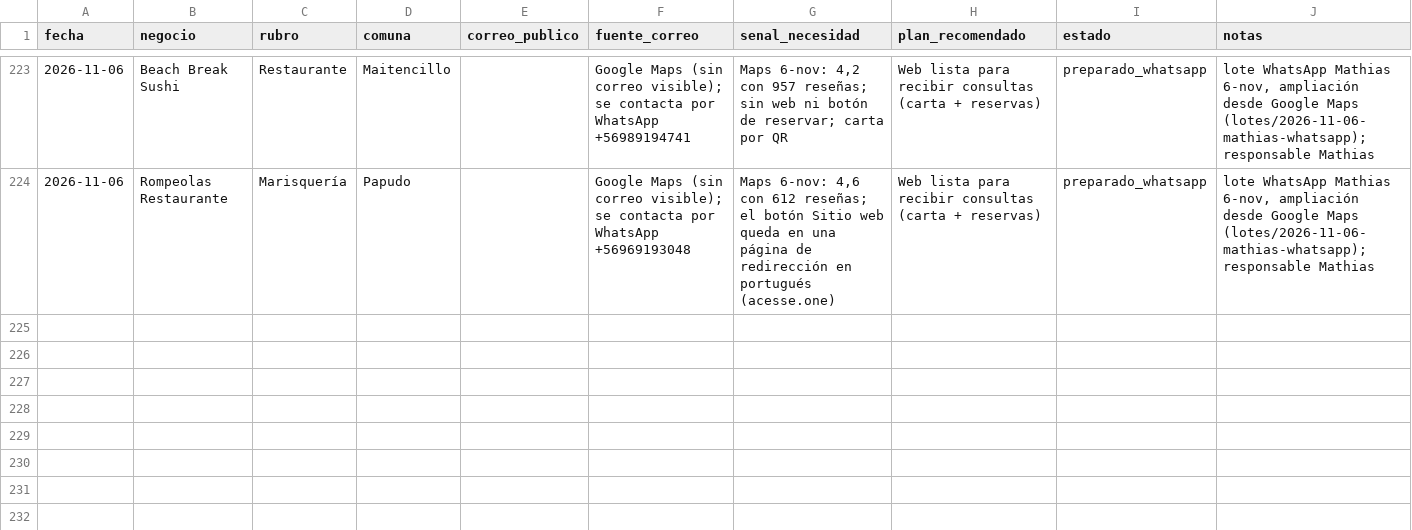
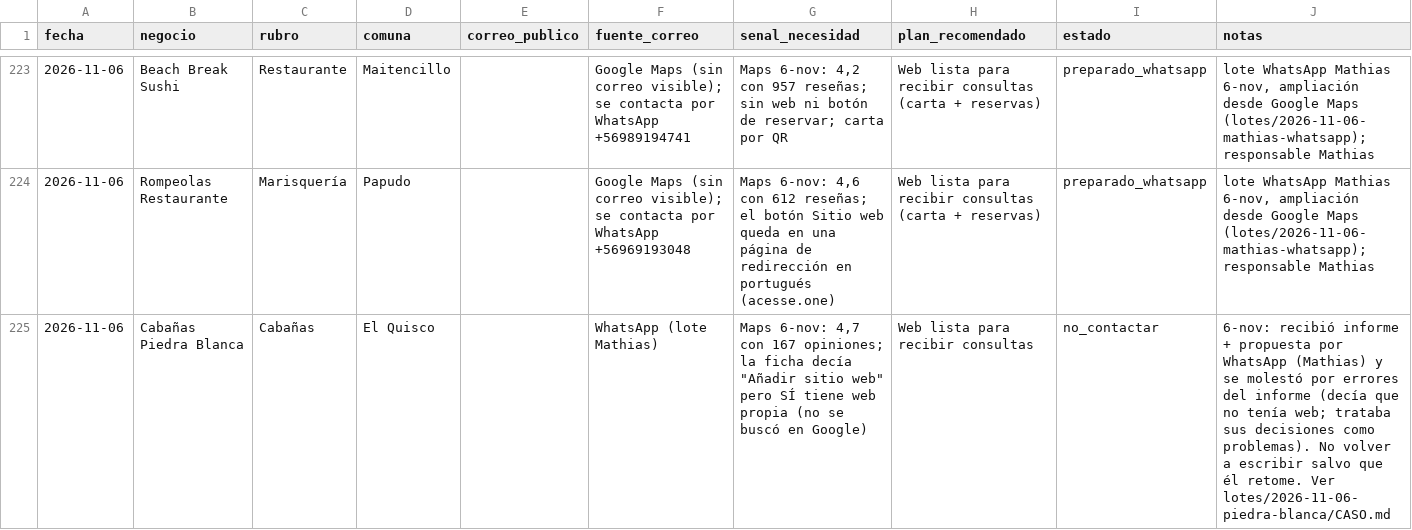
Before and after one commit to Chagotrades/oficina, a CSV file: ventas/registro/prospectos.csv, drawn as a sheet; only a part is shown, gaps mark what is left out; the diff names each change by its address in the sheet, - before the commit and + after, or states it on an @@ line.

```diff
--- a/ventas/registro/prospectos.csv
+++ b/ventas/registro/prospectos.csv
+row 225: 2026-11-06 | Cabañas Piedra Blanca | Cabañas | El Quisco |  | WhatsApp (lote Mathias) | Maps 6-nov: 4,7 con 167 opiniones; la ficha decía "Añadir sitio web" pero SÍ tiene web propia (no se buscó en Google) | Web lista para recibir consultas | no_contactar | 6-nov: recibió informe + propuesta por WhatsApp (Mathias) y se molestó por errores del informe (decía que no tenía web; trataba sus decisiones como problemas). No volver a escribir salvo que él retome. Ver lotes/2026-11-06-piedra-blanca/CASO.md
```
Also changed, not shown: 15 other files.
